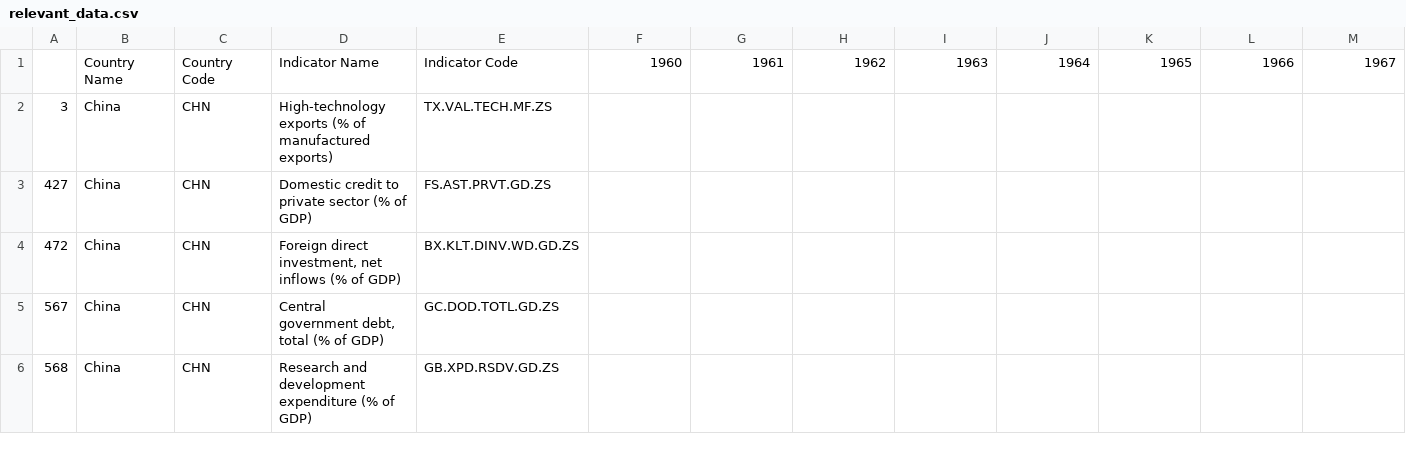
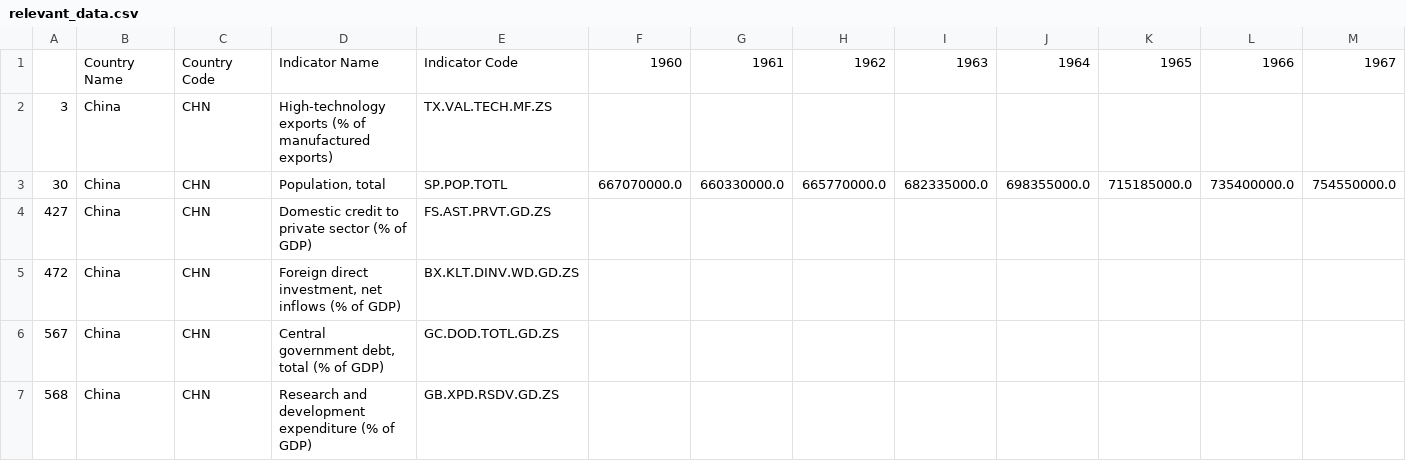
Before and after one commit to pdonohoe02/BEM109, a CSV file: data/relevant_data.csv, drawn as a sheet; only a part is shown; rows hold the shown columns only; the diff names each change by its address in the sheet, - before the commit and + after, or states it on an @@ line.

```diff
--- a/data/relevant_data.csv
+++ b/data/relevant_data.csv
+row 3: 30 | China | CHN | Population, total | SP.POP.TOTL | 667070000.0 | 660330000.0 | 665770000.0 | 682335000.0 | 698355000.0 | 715185000.0 | 735400000.0 | 754550000.0
```
Also changed, not shown: 5 other files.
